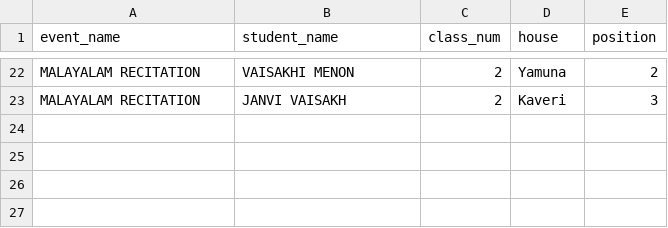
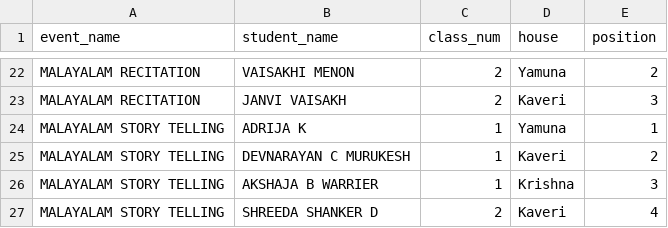
Before and after one commit to BVBIJK/Sameeksha, a CSV file: cat1_individual.csv, drawn as a sheet; only a part is shown, gaps mark what is left out; the diff names each change by its address in the sheet, - before the commit and + after, or states it on an @@ line.

Commit message:
Update cat1_individual.csv

```diff
--- a/cat1_individual.csv
+++ b/cat1_individual.csv
+row 24: MALAYALAM STORY TELLING | ADRIJA K | 1 | Yamuna | 1
+row 25: MALAYALAM STORY TELLING | DEVNARAYAN C MURUKESH | 1 | Kaveri | 2
+row 26: MALAYALAM STORY TELLING | AKSHAJA B WARRIER | 1 | Krishna | 3
+row 27: MALAYALAM STORY TELLING | SHREEDA SHANKER D | 2 | Kaveri | 4
```
